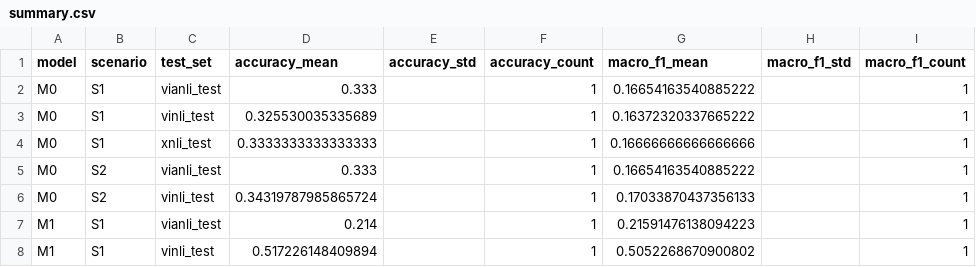
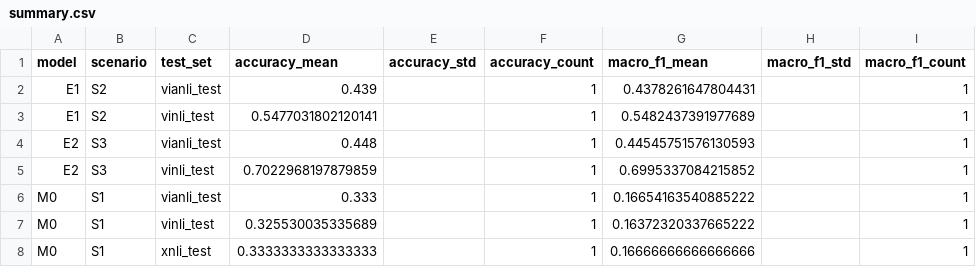
Before and after one commit to quanuiter/NLI, a CSV file: results/summary.csv, drawn as a sheet; only a part is shown; the shorter side is filled out with more unchanged rows.

```diff
--- a/results/summary.csv
+++ b/results/summary.csv
@@ -1,2 +1,6 @@
 model,scenario,test_set,accuracy_mean,accuracy_std,accuracy_count,macro_f1_mean,macro_f1_std,macro_f1_count
+E1,S2,vianli_test,0.439,,1,0.4378261647804431,,1
+E1,S2,vinli_test,0.5477031802120141,,1,0.5482437391977689,,1
+E2,S3,vianli_test,0.448,,1,0.44545751576130593,,1
+E2,S3,vinli_test,0.7022968197879859,,1,0.6995337084215852,,1
 M0,S1,vianli_test,0.333,,1,0.16654163540885222,,1
```
Also changed, not shown: results/summary_bang.csv, results/summary_bang_acc.csv, 24 other files.
